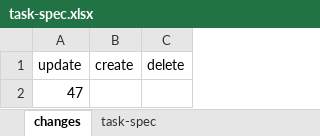
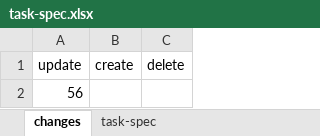
Before and after one commit to hoangbdUET/wi-backend, an Excel workbook: server/task/task-spec.xlsx, sheet changes, drawn as a sheet; values as stored, in another font and other column widths than the file's, no borders; the diff names each change by its address in the sheet, - before the commit and + after, or states it on an @@ line.

Commit message:
update taskspec 56

```diff
--- a/server/task/task-spec.xlsx (sheet changes)
+++ b/server/task/task-spec.xlsx (sheet changes)
-A2 (update): 47
+A2 (update): 56
```
Also changed, not shown: sheet task-spec.
